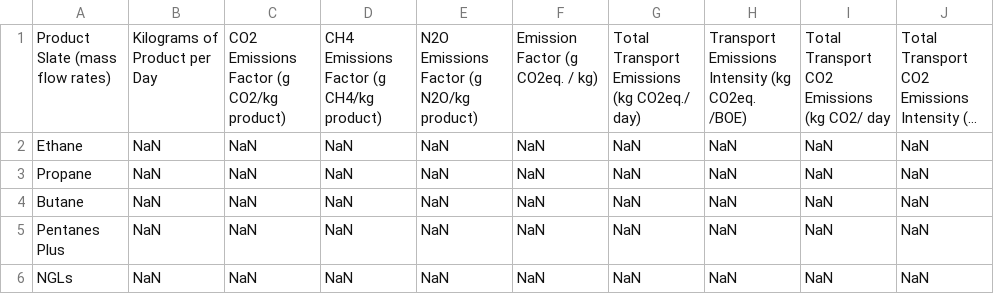
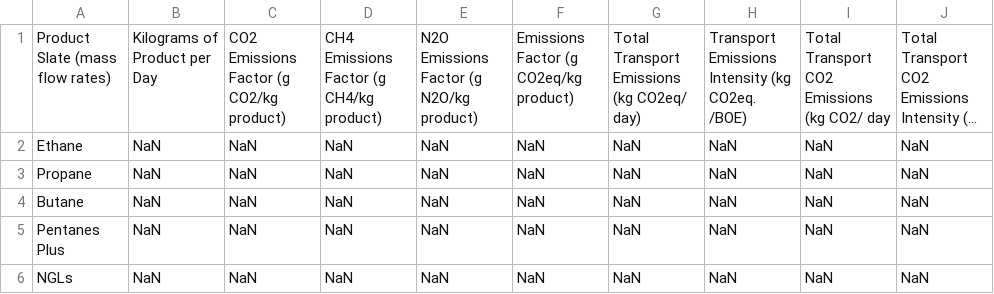
Before and after one commit to RMI/OPEM, a CSV file: src/opem/defaults/results/NGL_Transport.csv, drawn as a sheet; only a part is shown; long unchanged cells end in …; the diff names each change by its address in the sheet, - before the commit and + after, or states it on an @@ line.

```diff
--- a/src/opem/defaults/results/NGL_Transport.csv
+++ b/src/opem/defaults/results/NGL_Transport.csv
-F1: Emission Factor (g CO2eq. / kg)
+F1: Emissions Factor (g CO2eq/kg product)
-G1: Total Transport Emissions (kg CO2eq./ day)
+G1: Total Transport Emissions (kg CO2eq/ day)
```
Also changed, not shown: opem_input.csv, src/opem/defaults/results/NGL_Combustion.csv, 20 other files.
